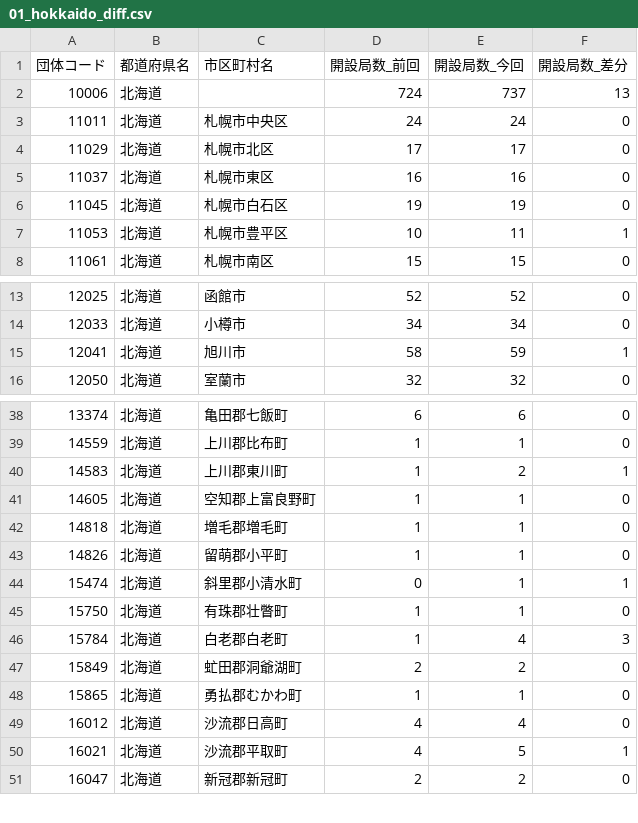
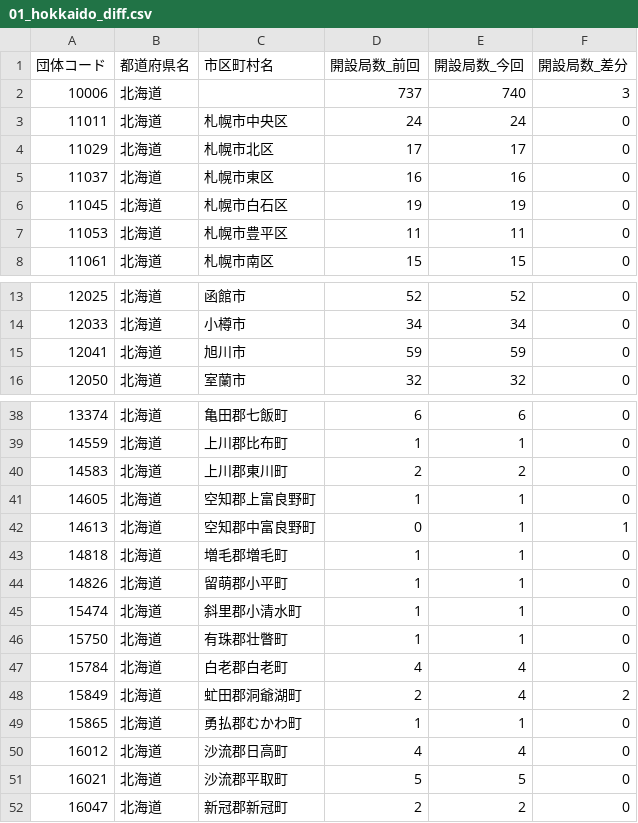
Before and after one commit to imabari/musen, a CSV file: 01_hokkaido_diff.csv, drawn as a sheet; only a part is shown, gaps mark what is left out; the diff covers the shown part only.

```diff
--- a/01_hokkaido_diff.csv
+++ b/01_hokkaido_diff.csv
@@ -1,3 +1,3 @@
 団体コード,都道府県名,市区町村名,開設局数_前回,開設局数_今回,開設局数_差分
-10006,北海道,,724,737,13
+10006,北海道,,737,740,3
 11011,北海道,札幌市中央区,24,24,0
@@ -6,3 +6,3 @@
 11045,北海道,札幌市白石区,19,19,0
-11053,北海道,札幌市豊平区,10,11,1
+11053,北海道,札幌市豊平区,11,11,0
 11061,北海道,札幌市南区,15,15,0
@@ -14,3 +14,3 @@
 12033,北海道,小樽市,34,34,0
-12041,北海道,旭川市,58,59,1
+12041,北海道,旭川市,59,59,0
 12050,北海道,室蘭市,32,32,0
@@ -39,13 +39,14 @@
 14559,北海道,上川郡比布町,1,1,0
-14583,北海道,上川郡東川町,1,2,1
+14583,北海道,上川郡東川町,2,2,0
 14605,北海道,空知郡上富良野町,1,1,0
+14613,北海道,空知郡中富良野町,0,1,1
 14818,北海道,増毛郡増毛町,1,1,0
 14826,北海道,留萌郡小平町,1,1,0
-15474,北海道,斜里郡小清水町,0,1,1
+15474,北海道,斜里郡小清水町,1,1,0
 15750,北海道,有珠郡壮瞥町,1,1,0
-15784,北海道,白老郡白老町,1,4,3
-15849,北海道,虻田郡洞爺湖町,2,2,0
+15784,北海道,白老郡白老町,4,4,0
+15849,北海道,虻田郡洞爺湖町,2,4,2
 15865,北海道,勇払郡むかわ町,1,1,0
 16012,北海道,沙流郡日高町,4,4,0
-16021,北海道,沙流郡平取町,4,5,1
+16021,北海道,沙流郡平取町,5,5,0
 16047,北海道,新冠郡新冠町,2,2,0
```
Also changed, not shown: 6 edited cells elsewhere in this file, 03_kanto_diff.csv, 09_shikoku_diff.csv, 14 other files.
